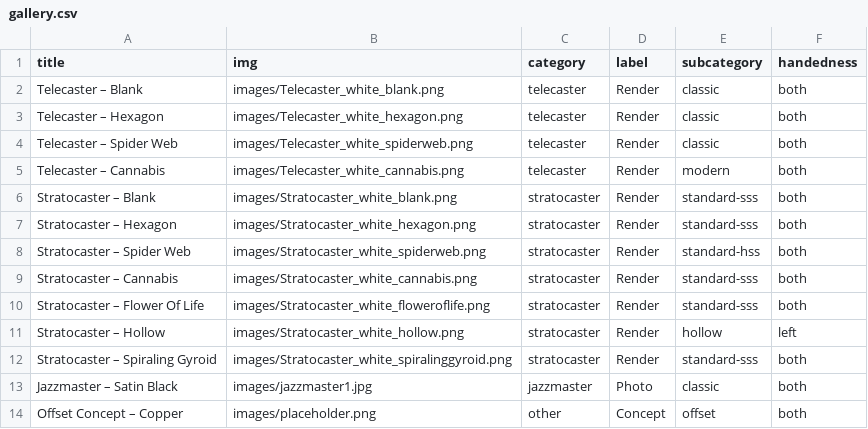
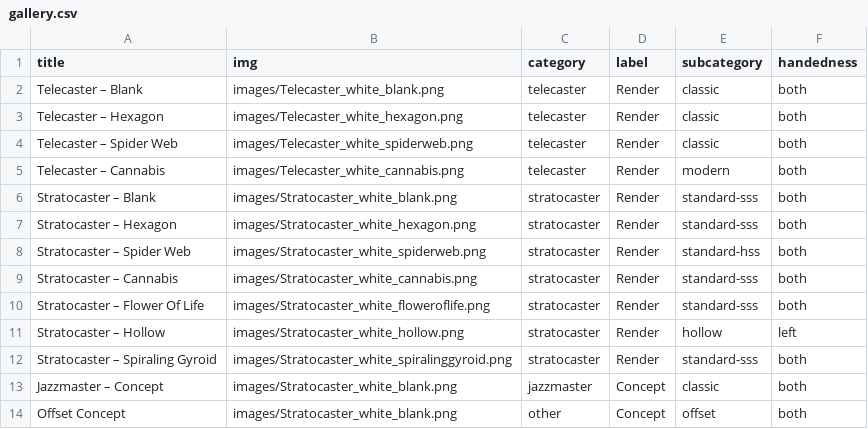
Before and after one commit to dvdspncr334/Website, a CSV file: data/gallery.csv, drawn as a sheet.

```diff
--- a/data/gallery.csv
+++ b/data/gallery.csv
@@ -12,3 +12,3 @@ Stratocaster – Hollow,images/Stratocaster_white_hollow.png,stratocaster,Render
 Stratocaster – Spiraling Gyroid,images/Stratocaster_white_spiralinggyroid.png,stratocaster,Render,standard-sss,both
-Jazzmaster – Satin Black,images/jazzmaster1.jpg,jazzmaster,Photo,classic,both
-Offset Concept – Copper,images/placeholder.png,other,Concept,offset,both
+Jazzmaster – Concept,images/Stratocaster_white_blank.png,jazzmaster,Concept,classic,both
+Offset Concept,images/Stratocaster_white_blank.png,other,Concept,offset,both
```
Also changed, not shown: 2 other files.
